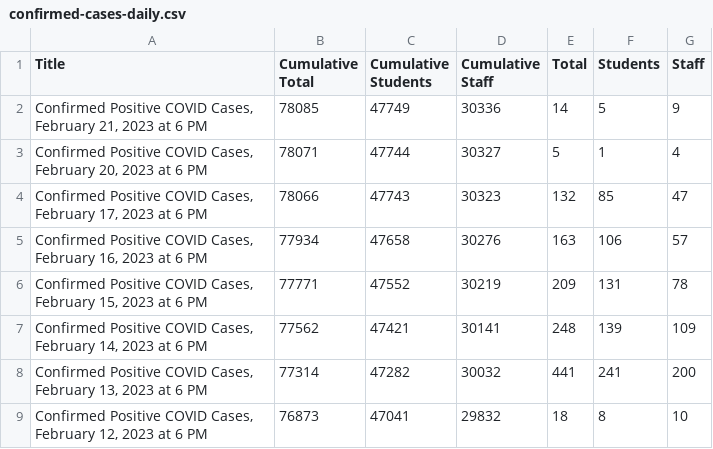
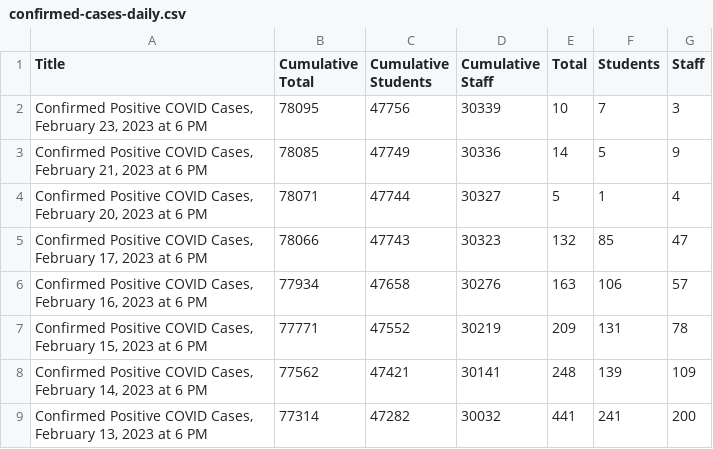
Before and after one commit to pressnyc/nyc-doe-covid-interventions, a CSV file: csv/confirmed-cases-daily.csv, drawn as a sheet; only a part is shown; the shorter side is filled out with more unchanged rows; the diff names each change by its address in the sheet, - before the commit and + after, or states it on an @@ line.

```diff
--- a/csv/confirmed-cases-daily.csv
+++ b/csv/confirmed-cases-daily.csv
+row 2: Confirmed Positive COVID Cases, February 23, 2023 at 6 PM | 78095 | 47756 | 30339 | 10 | 7 | 3
```
Also changed, not shown: csv/actions-charter.csv, csv/actions.csv, 1 other file.
